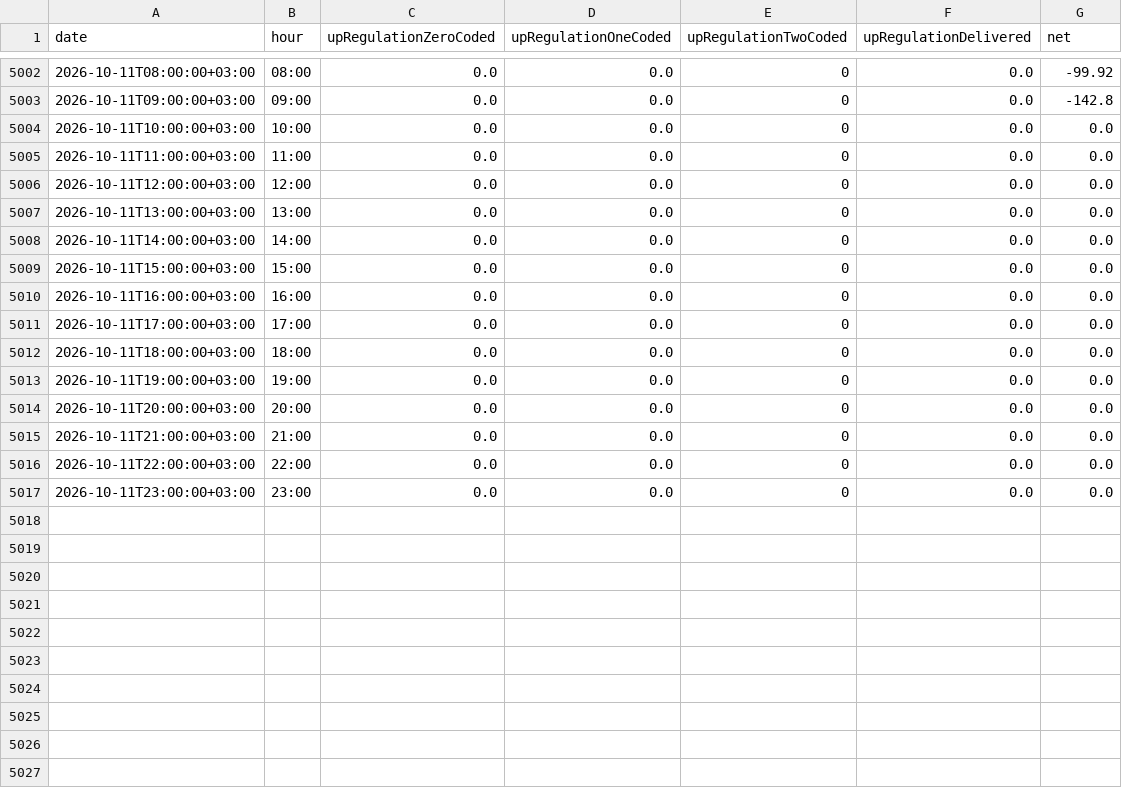
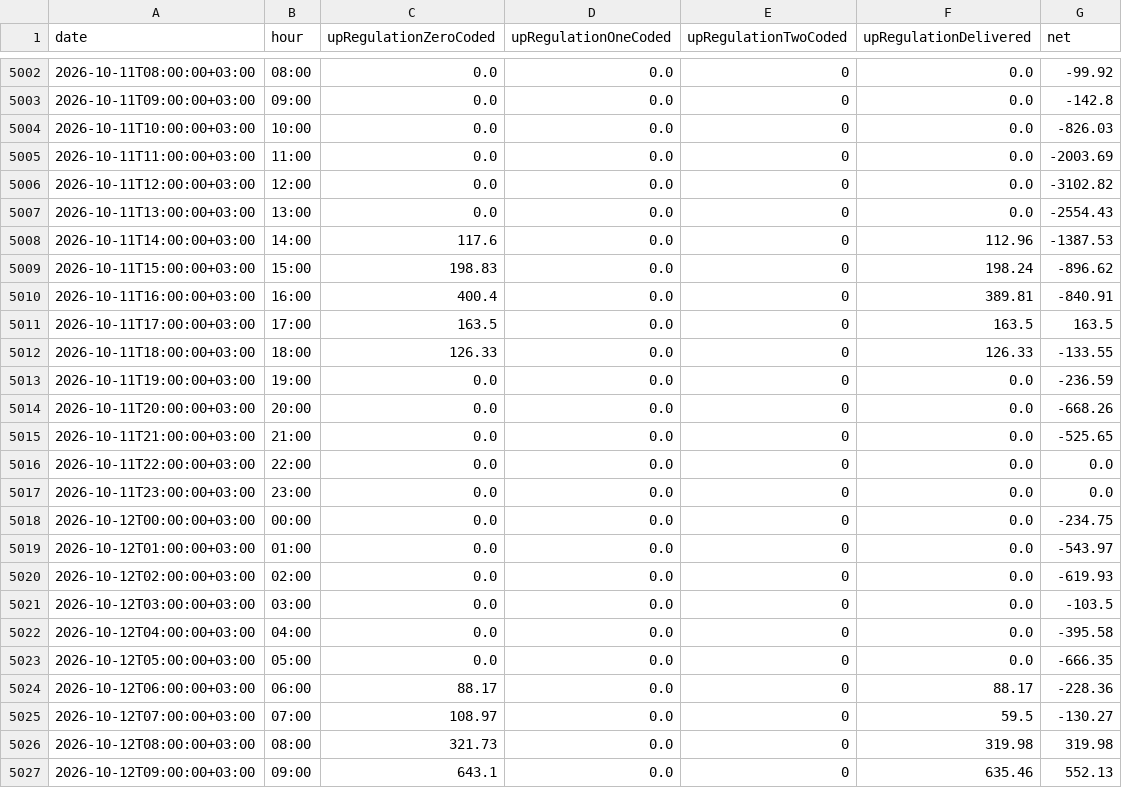
Before and after one commit to BRSTKL/turkey-power-trading, a CSV file: data/processed/master_bpm_up.csv, drawn as a sheet; only a part is shown, gaps mark what is left out; the diff covers the shown part only.

```diff
--- a/data/processed/master_bpm_up.csv
+++ b/data/processed/master_bpm_up.csv
@@ -5003,15 +5003,25 @@
 2026-10-11T09:00:00+03:00,09:00,0.0,0.0,0,0.0,-142.8
-2026-10-11T10:00:00+03:00,10:00,0.0,0.0,0,0.0,0.0
-2026-10-11T11:00:00+03:00,11:00,0.0,0.0,0,0.0,0.0
-2026-10-11T12:00:00+03:00,12:00,0.0,0.0,0,0.0,0.0
-2026-10-11T13:00:00+03:00,13:00,0.0,0.0,0,0.0,0.0
-2026-10-11T14:00:00+03:00,14:00,0.0,0.0,0,0.0,0.0
-2026-10-11T15:00:00+03:00,15:00,0.0,0.0,0,0.0,0.0
-2026-10-11T16:00:00+03:00,16:00,0.0,0.0,0,0.0,0.0
-2026-10-11T17:00:00+03:00,17:00,0.0,0.0,0,0.0,0.0
-2026-10-11T18:00:00+03:00,18:00,0.0,0.0,0,0.0,0.0
-2026-10-11T19:00:00+03:00,19:00,0.0,0.0,0,0.0,0.0
-2026-10-11T20:00:00+03:00,20:00,0.0,0.0,0,0.0,0.0
-2026-10-11T21:00:00+03:00,21:00,0.0,0.0,0,0.0,0.0
+2026-10-11T10:00:00+03:00,10:00,0.0,0.0,0,0.0,-826.03
+2026-10-11T11:00:00+03:00,11:00,0.0,0.0,0,0.0,-2003.69
+2026-10-11T12:00:00+03:00,12:00,0.0,0.0,0,0.0,-3102.82
+2026-10-11T13:00:00+03:00,13:00,0.0,0.0,0,0.0,-2554.43
+2026-10-11T14:00:00+03:00,14:00,117.6,0.0,0,112.96,-1387.53
+2026-10-11T15:00:00+03:00,15:00,198.83,0.0,0,198.24,-896.62
+2026-10-11T16:00:00+03:00,16:00,400.4,0.0,0,389.81,-840.91
+2026-10-11T17:00:00+03:00,17:00,163.5,0.0,0,163.5,163.5
+2026-10-11T18:00:00+03:00,18:00,126.33,0.0,0,126.33,-133.55
+2026-10-11T19:00:00+03:00,19:00,0.0,0.0,0,0.0,-236.59
+2026-10-11T20:00:00+03:00,20:00,0.0,0.0,0,0.0,-668.26
+2026-10-11T21:00:00+03:00,21:00,0.0,0.0,0,0.0,-525.65
 2026-10-11T22:00:00+03:00,22:00,0.0,0.0,0,0.0,0.0
 2026-10-11T23:00:00+03:00,23:00,0.0,0.0,0,0.0,0.0
+2026-10-12T00:00:00+03:00,00:00,0.0,0.0,0,0.0,-234.75
+2026-10-12T01:00:00+03:00,01:00,0.0,0.0,0,0.0,-543.97
+2026-10-12T02:00:00+03:00,02:00,0.0,0.0,0,0.0,-619.93
+2026-10-12T03:00:00+03:00,03:00,0.0,0.0,0,0.0,-103.5
+2026-10-12T04:00:00+03:00,04:00,0.0,0.0,0,0.0,-395.58
+2026-10-12T05:00:00+03:00,05:00,0.0,0.0,0,0.0,-666.35
+2026-10-12T06:00:00+03:00,06:00,88.17,0.0,0,88.17,-228.36
+2026-10-12T07:00:00+03:00,07:00,108.97,0.0,0,59.5,-130.27
+2026-10-12T08:00:00+03:00,08:00,321.73,0.0,0,319.98,319.98
+2026-10-12T09:00:00+03:00,09:00,643.1,0.0,0,635.46,552.13
```
Also changed, not shown: 14 added rows elsewhere in this file, data/processed/master_bpm_down.csv, data/processed/master_dgp_smp.csv, 6 other files.
